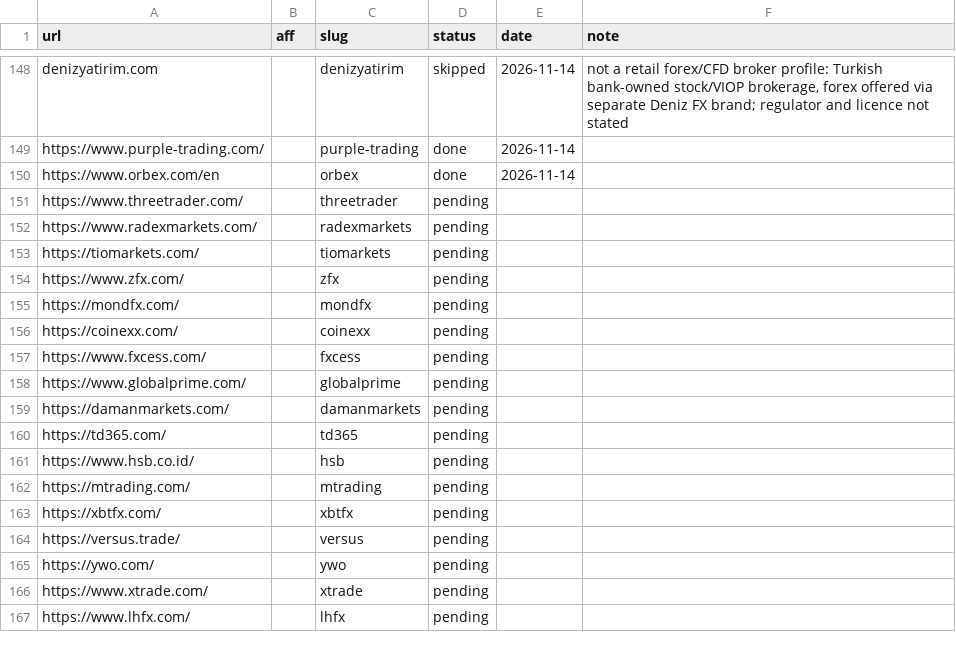
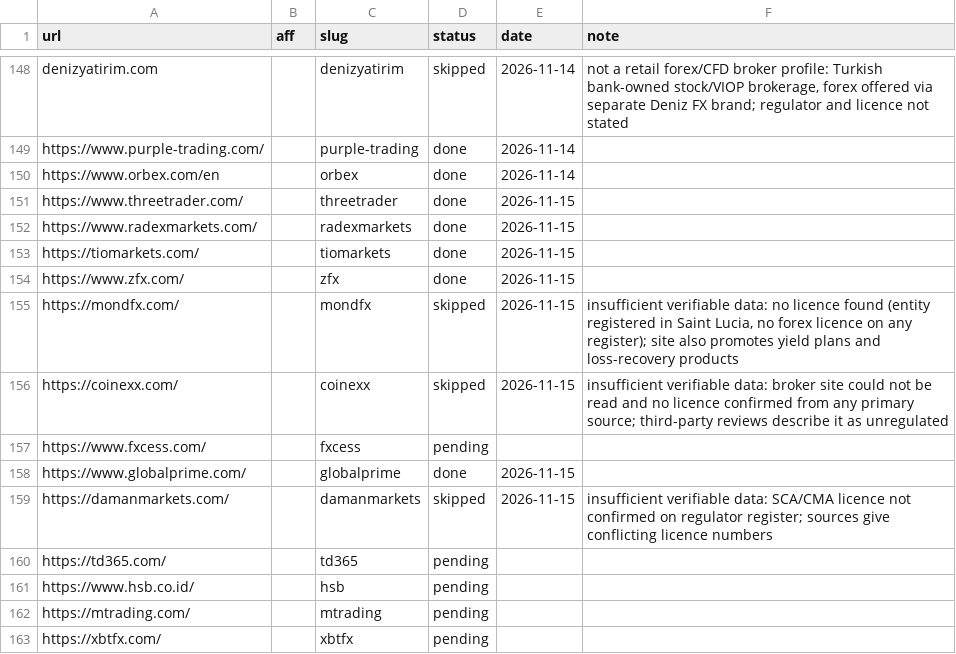
Before and after one commit to quykhanh1603/pip24h, a CSV file: automation/broker-queue.csv, drawn as a sheet; only a part is shown, gaps mark what is left out; the shorter side is filled out with more unchanged rows.

```diff
--- a/automation/broker-queue.csv
+++ b/automation/broker-queue.csv
@@ -150,11 +150,11 @@ https://www.purple-trading.com/,,purple-trading,done,2026-11-14,
 https://www.orbex.com/en,,orbex,done,2026-11-14,
-https://www.threetrader.com/,,threetrader,pending,,
-https://www.radexmarkets.com/,,radexmarkets,pending,,
-https://tiomarkets.com/,,tiomarkets,pending,,
-https://www.zfx.com/,,zfx,pending,,
-https://mondfx.com/,,mondfx,pending,,
-https://coinexx.com/,,coinexx,pending,,
+https://www.threetrader.com/,,threetrader,done,2026-11-15,
+https://www.radexmarkets.com/,,radexmarkets,done,2026-11-15,
+https://tiomarkets.com/,,tiomarkets,done,2026-11-15,
+https://www.zfx.com/,,zfx,done,2026-11-15,
+https://mondfx.com/,,mondfx,skipped,2026-11-15,"insufficient verifiable data: no licence found (entity registered in Saint Lucia, no forex licence on any register); site also promotes yield plans and loss-recovery products"
+https://coinexx.com/,,coinexx,skipped,2026-11-15,insufficient verifiable data: broker site could not be read and no licence confirmed from any primary source; third-party reviews describe it as unregulated
 https://www.fxcess.com/,,fxcess,pending,,
-https://www.globalprime.com/,,globalprime,pending,,
-https://damanmarkets.com/,,damanmarkets,pending,,
+https://www.globalprime.com/,,globalprime,done,2026-11-15,
+https://damanmarkets.com/,,damanmarkets,skipped,2026-11-15,insufficient verifiable data: SCA/CMA licence not confirmed on regulator register; sources give conflicting licence numbers
 https://td365.com/,,td365,pending,,
```
Also changed, not shown: 18 other files.
